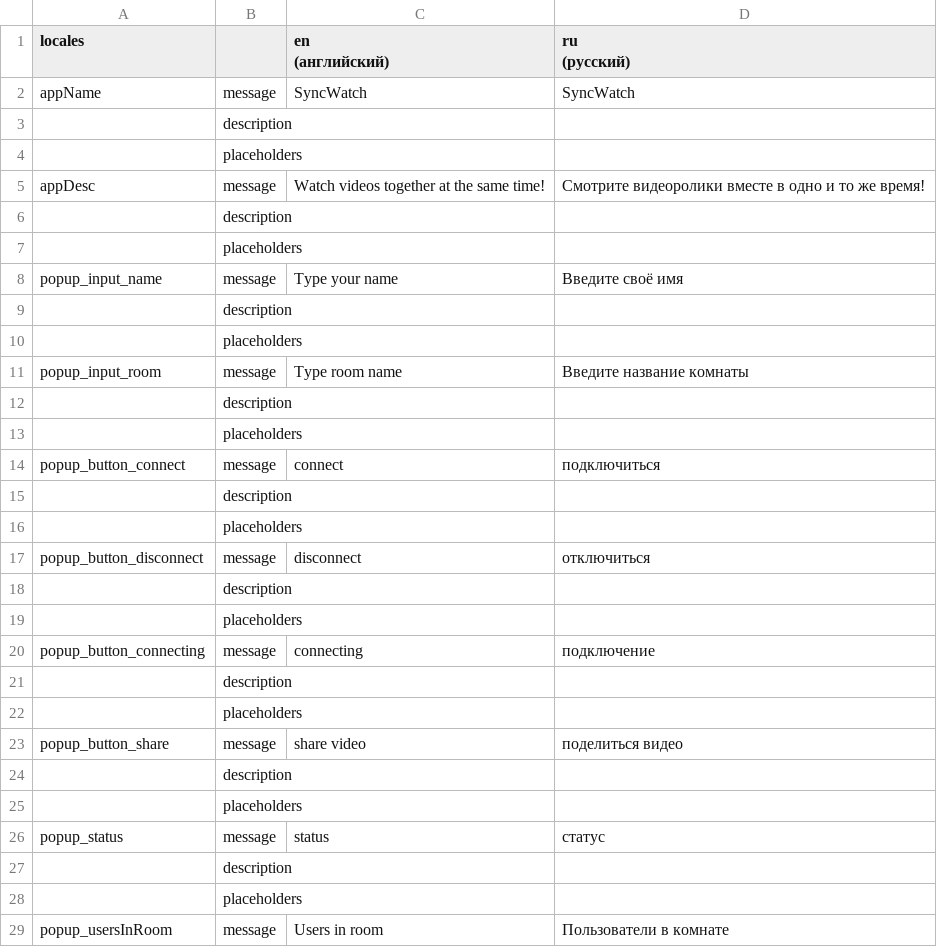
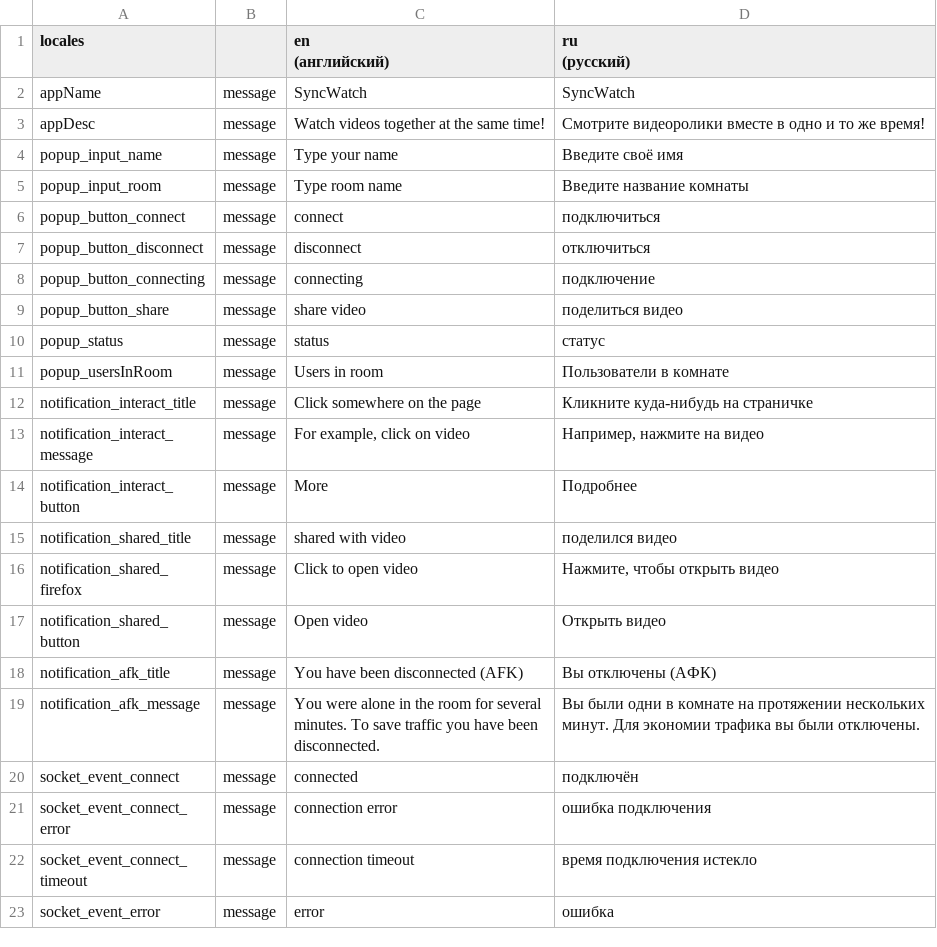
Before and after one commit to Semro/syncwatch, a CSV file: locales/locales.csv, drawn as a sheet; only a part is shown; the shorter side is filled out with more unchanged rows; the diff covers the shown part only.

Commit message:
Deleted unnecessary fields in locales

```diff
--- a/locales/locales.csv
+++ b/locales/locales.csv
@@ -4,28 +4,10 @@ locales,,"en
 appName,message,SyncWatch,SyncWatch
-,description,,
-,placeholders,,
 appDesc,message,Watch videos together at the same time!,Смотрите видеоролики вместе в одно и то же время!
-,description,,
-,placeholders,,
 popup_input_name,message,Type your name,Введите своё имя
-,description,,
-,placeholders,,
 popup_input_room,message,Type room name,Введите название комнаты
-,description,,
-,placeholders,,
 popup_button_connect,message,connect,подключиться
-,description,,
-,placeholders,,
 popup_button_disconnect,message,disconnect,отключиться
-,description,,
-,placeholders,,
 popup_button_connecting,message,connecting,подключение
-,description,,
-,placeholders,,
 popup_button_share,message,share video,поделиться видео
-,description,,
-,placeholders,,
 popup_status,message,status,статус
-,description,,
-,placeholders,,
 popup_usersInRoom,message,Users in room,Пользователи в комнате
```
Also changed, not shown: 44 removed rows elsewhere in this file, 2 other files.
